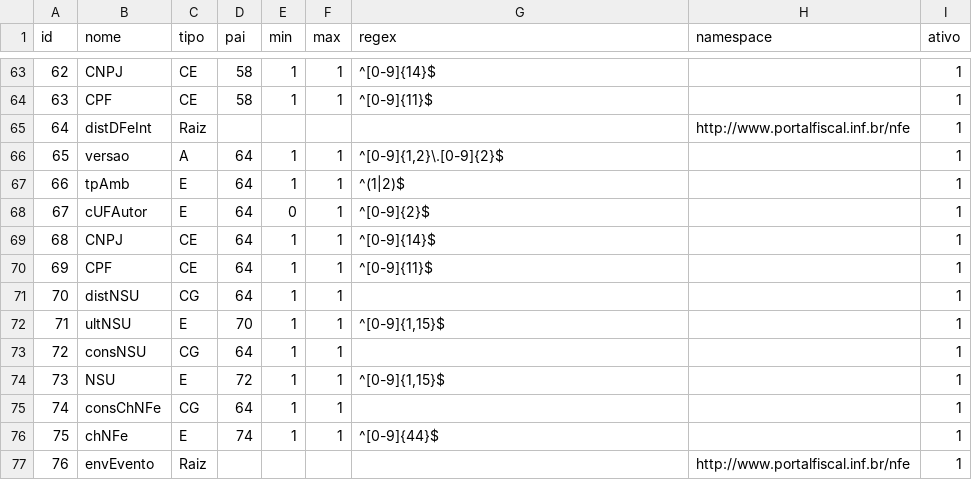
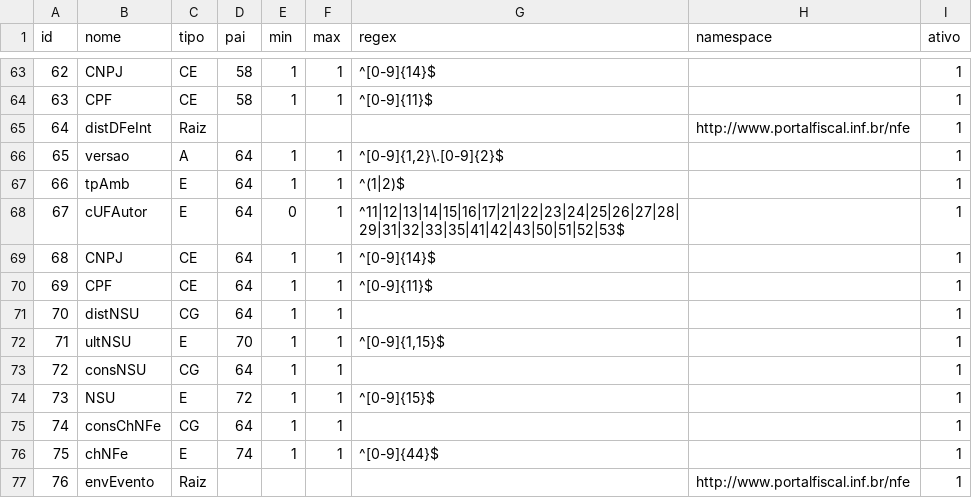
Before and after one commit to jlucartc/BRNF, a CSV file: tags.csv, drawn as a sheet; only a part is shown, gaps mark what is left out.

```diff
--- a/tags.csv
+++ b/tags.csv
@@ -67,3 +67,3 @@ id;nome;tipo;pai;min;max;regex;namespace;ativo
 66;tpAmb;E;64;1;1;^(1|2)$;;1
-67;cUFAutor;E;64;0;1;^[0-9]{2}$;;1
+67;cUFAutor;E;64;0;1;^11|12|13|14|15|16|17|21|22|23|24|25|26|27|28|29|31|32|33|35|41|42|43|50|51|52|53$;;1
 68;CNPJ;CE;64;1;1;^[0-9]{14}$;;1
@@ -73,3 +73,3 @@ id;nome;tipo;pai;min;max;regex;namespace;ativo
 72;consNSU;CG;64;1;1;;;1
-73;NSU;E;72;1;1;^[0-9]{1,15}$;;1
+73;NSU;E;72;1;1;^[0-9]{15}$;;1
 74;consChNFe;CG;64;1;1;;;1
```
Also changed, not shown: 5 other files.
